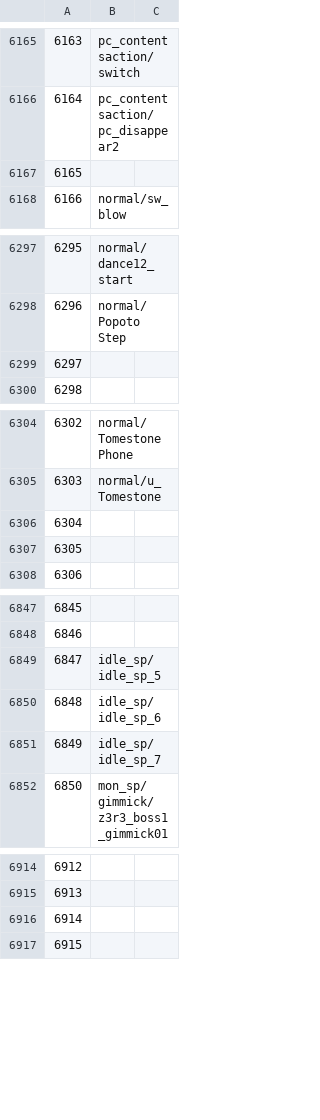
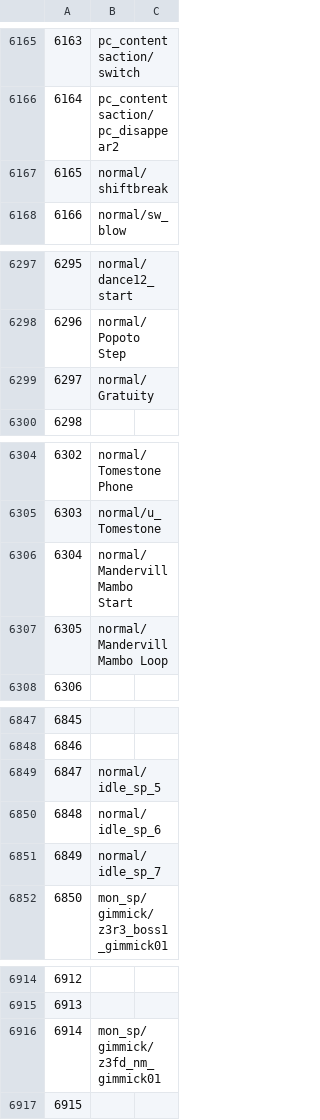
Before and after one commit to imchillin/CMTool, a CSV file: FFXIVTool/Resources/actiontimeline.csv, drawn as a sheet; only a part is shown, gaps mark what is left out; the diff names each change by its address in the sheet, - before the commit and + after, or states it on an @@ line.

```diff
--- a/FFXIVTool/Resources/actiontimeline.csv
+++ b/FFXIVTool/Resources/actiontimeline.csv
-B6167: (empty)
+B6167: normal/shiftbreak
-B6299: (empty)
+B6299: normal/Gratuity
-B6306: (empty)
+B6306: normal/Mandervill Mambo Start
-B6307: (empty)
+B6307: normal/Mandervill Mambo Loop
-B6849: idle_sp/idle_sp_5
+B6849: normal/idle_sp_5
-B6850: idle_sp/idle_sp_6
+B6850: normal/idle_sp_6
-B6851: idle_sp/idle_sp_7
+B6851: normal/idle_sp_7
-B6916: (empty)
+B6916: mon_sp/gimmick/z3fd_nm_gimmick01
```
Also changed, not shown: FFXIVTool/Resources/MonsterList.csv, 2 other files.
